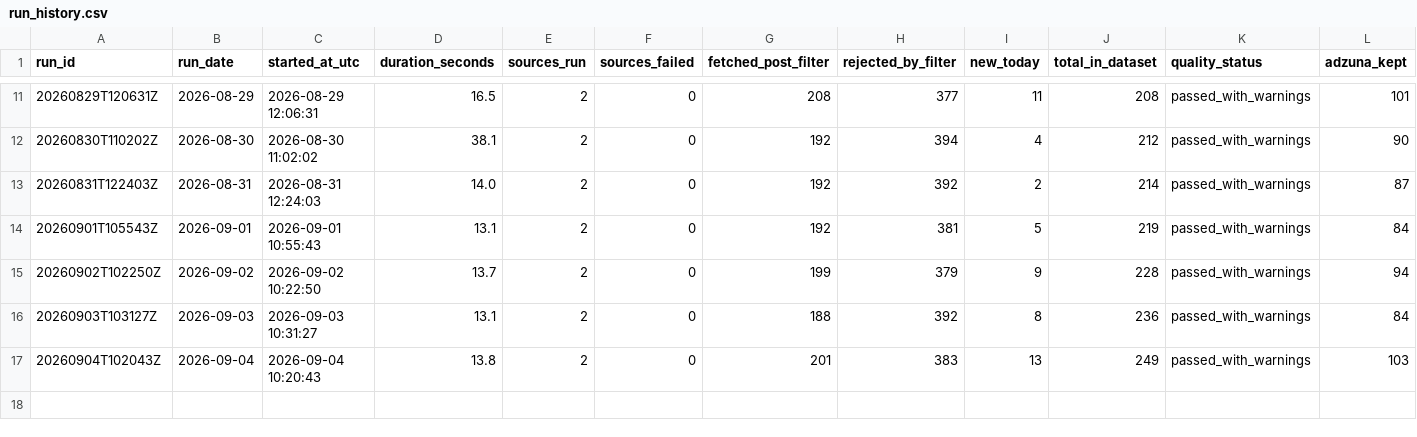
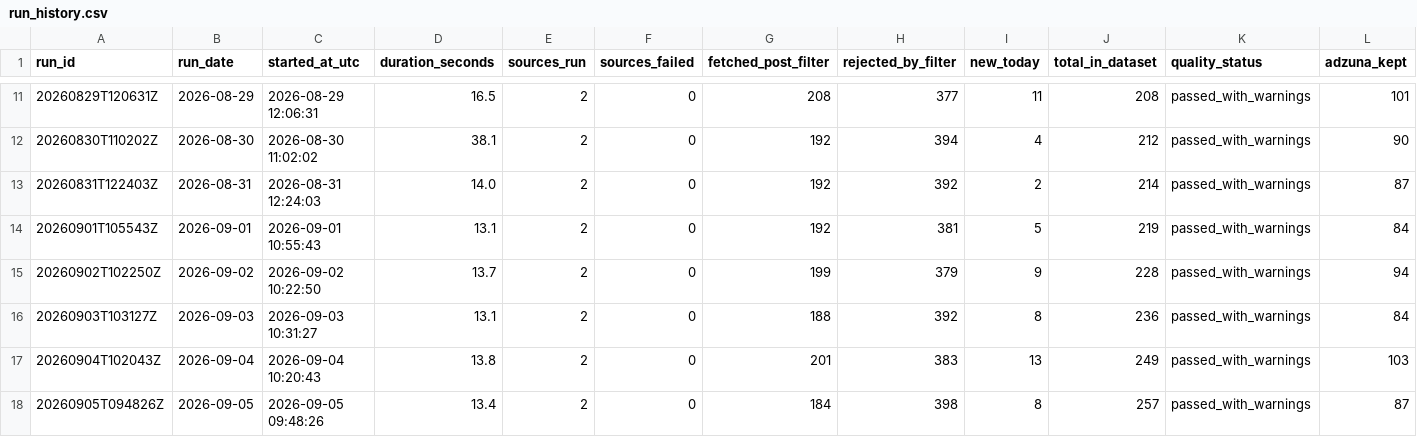
Before and after one commit to TomiOdu/job-board-aggregator, a CSV file: data/run_history.csv, drawn as a sheet; only a part is shown, gaps mark what is left out; rows hold the shown columns only; the diff names each change by its address in the sheet, - before the commit and + after, or states it on an @@ line.

```diff
--- a/data/run_history.csv
+++ b/data/run_history.csv
+row 18: 20260905T094826Z | 2026-09-05 | 2026-09-05 09:48:26 | 13.4 | 2 | 0 | 184 | 398 | 8 | 257 | passed_with_warnings | 87
```
Also changed, not shown: data/job_listings_master.csv, data/job_listings_new_today.csv, 1 other file.
